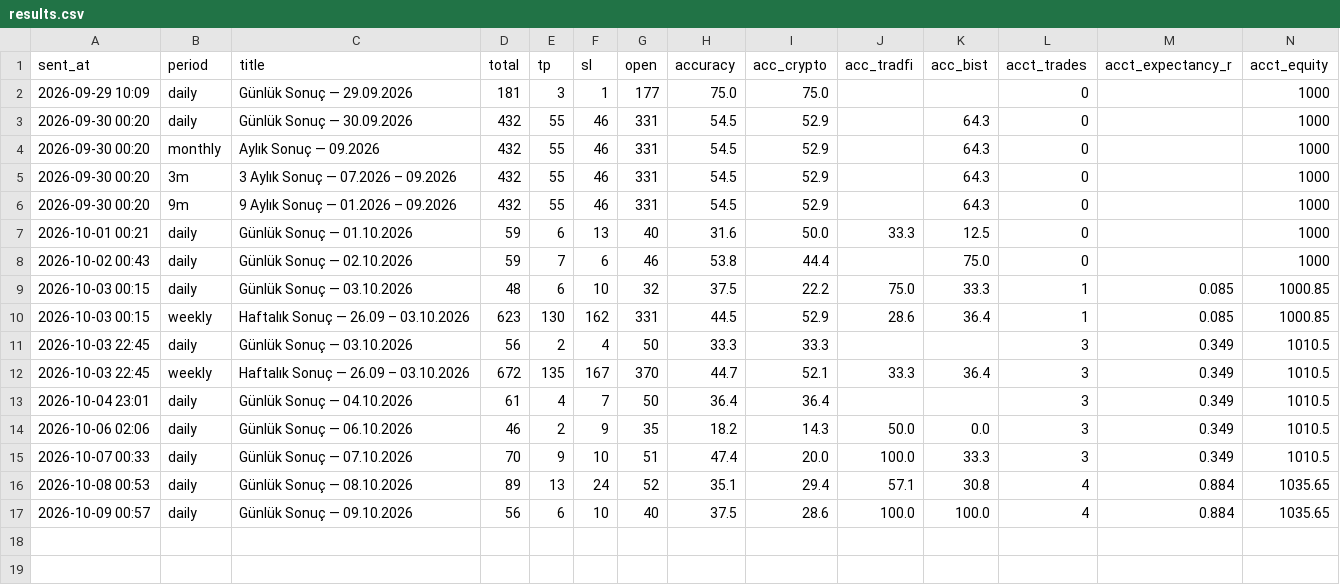
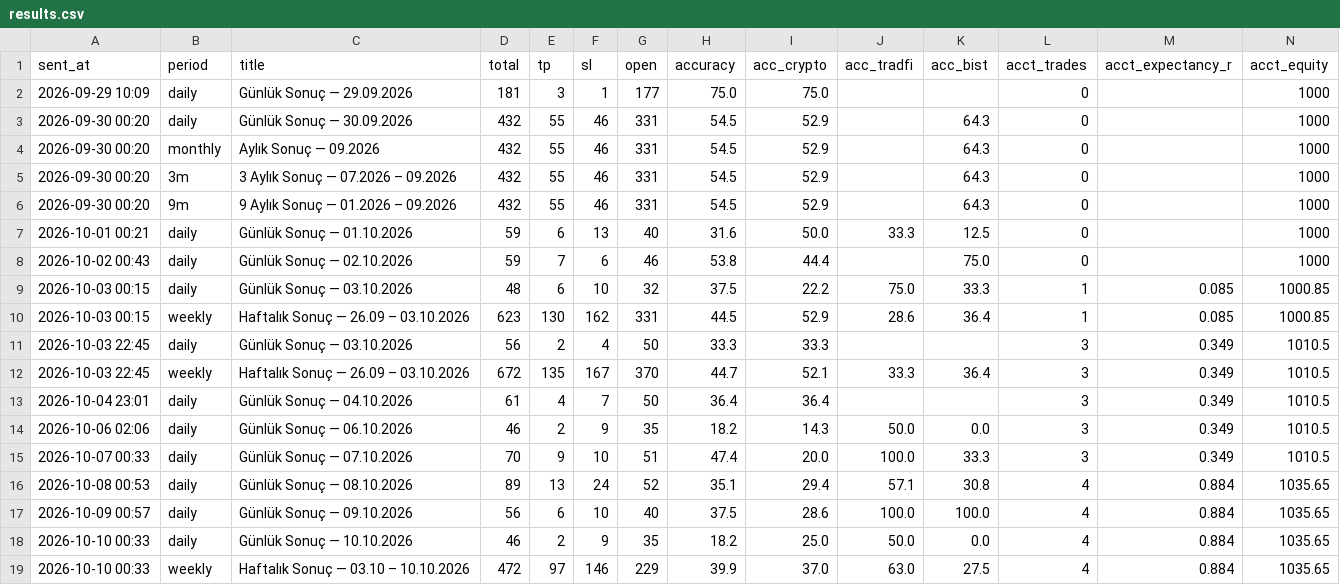
Before and after one commit to olgunkadirgulhan/moon-or-doom-bot, a CSV file: tracking/results.csv, drawn as a sheet; the diff names each change by its address in the sheet, - before the commit and + after, or states it on an @@ line.

```diff
--- a/tracking/results.csv
+++ b/tracking/results.csv
+row 18: 2026-10-10 00:33 | daily | Günlük Sonuç — 10.10.2026 | 46 | 2 | 9 | 35 | 18.2 | 25.0 | 50.0 | 0.0 | 4 | 0.884 | 1035.65
+row 19: 2026-10-10 00:33 | weekly | Haftalık Sonuç — 03.10 – 10.10.2026 | 472 | 97 | 146 | 229 | 39.9 | 37.0 | 63.0 | 27.5 | 4 | 0.884 | 1035.65
```
Also changed, not shown: tracking/outcomes.csv.
